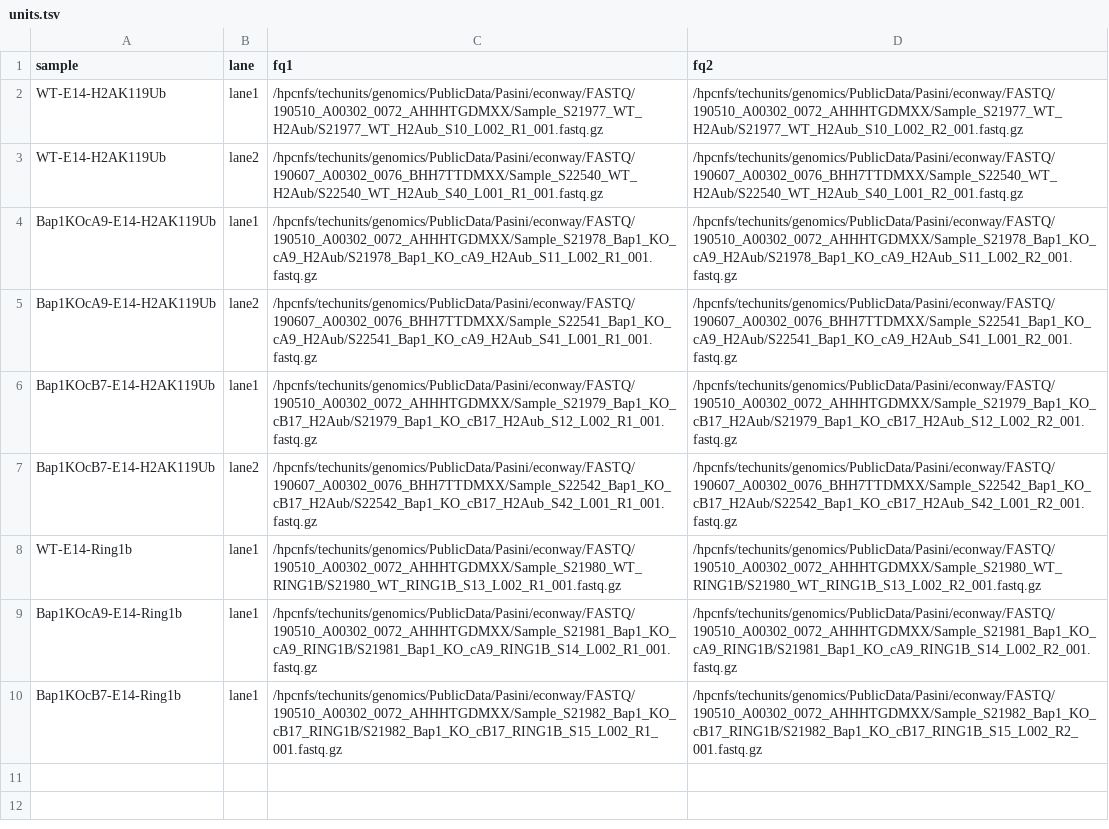
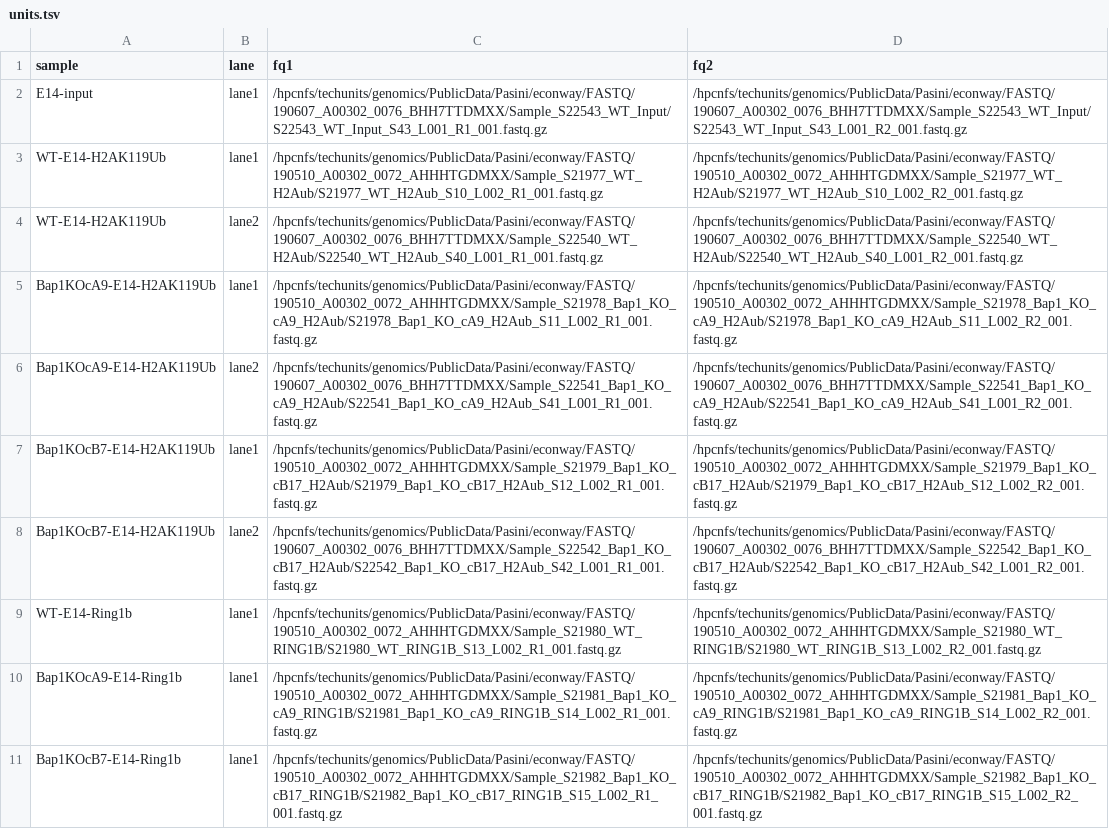
Before and after one commit to dfernandezperez/ChIPseq-snakemake, a TSV file: units.tsv, drawn as a sheet.

Commit message:
Add input from fastq

```diff
--- a/units.tsv
+++ b/units.tsv
@@ -1,2 +1,3 @@
 sample	lane	fq1	fq2
+E14-input	lane1	/hpcnfs/techunits/genomics/PublicData/Pasini/econway/FASTQ/190607_A00302_0076_BHH7TTDMXX/Sample_S22543_WT_Input/S22543_WT_Input_S43_L001_R1_001.fastq.gz	/hpcnfs/techunits/genomics/PublicData/Pasini/econway/FASTQ/190607_A00302_0076_BHH7TTDMXX/Sample_S22543_WT_Input/S22543_WT_Input_S43_L001_R2_001.fastq.gz
 WT-E14-H2AK119Ub	lane1	/hpcnfs/techunits/genomics/PublicData/Pasini/econway/FASTQ/190510_A00302_0072_AHHHTGDMXX/Sample_S21977_WT_H2Aub/S21977_WT_H2Aub_S10_L002_R1_001.fastq.gz	/hpcnfs/techunits/genomics/PublicData/Pasini/econway/FASTQ/190510_A00302_0072_AHHHTGDMXX/Sample_S21977_WT_H2Aub/S21977_WT_H2Aub_S10_L002_R2_001.fastq.gz
```
Also changed, not shown: 8 other files.
